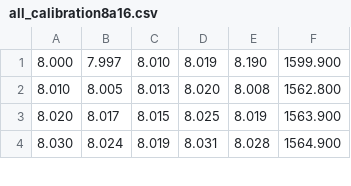
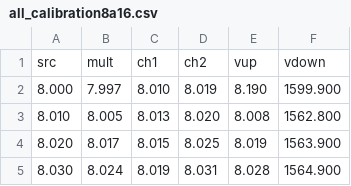
Before and after one commit to xvan/UTP3303C, a CSV file: all_calibration8a16.csv, drawn as a sheet; only a part is shown.

```diff
--- a/all_calibration8a16.csv
+++ b/all_calibration8a16.csv
@@ -1 +1,2 @@
+src,mult,ch1,ch2,vup,vdown
 8.000, 7.997, 8.010, 8.019, 8.190, 1599.900
```
Also changed, not shown: 40 other files.
